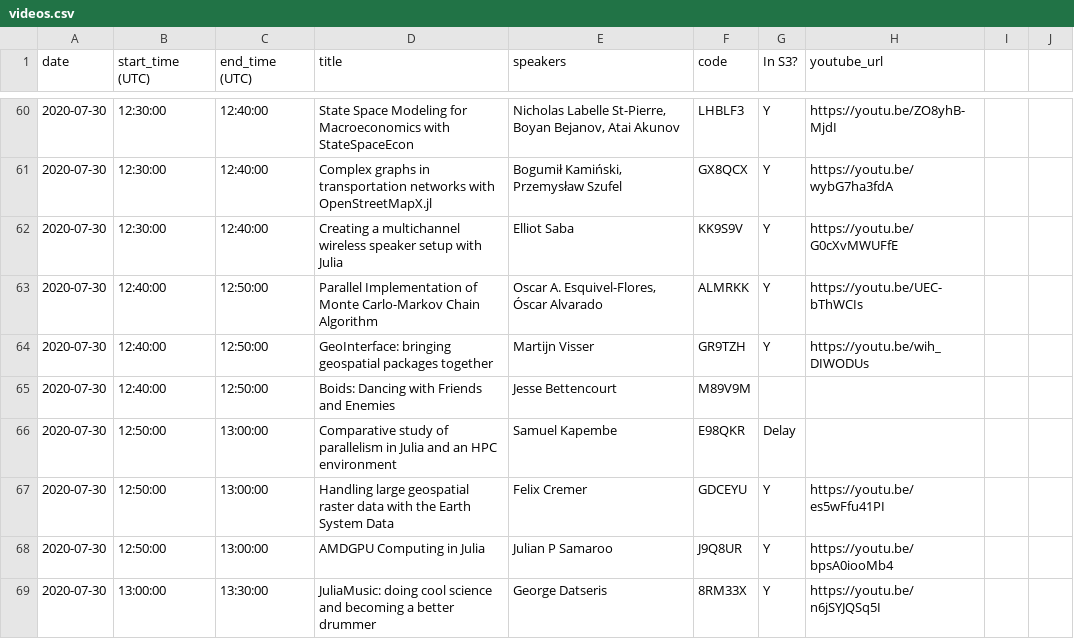
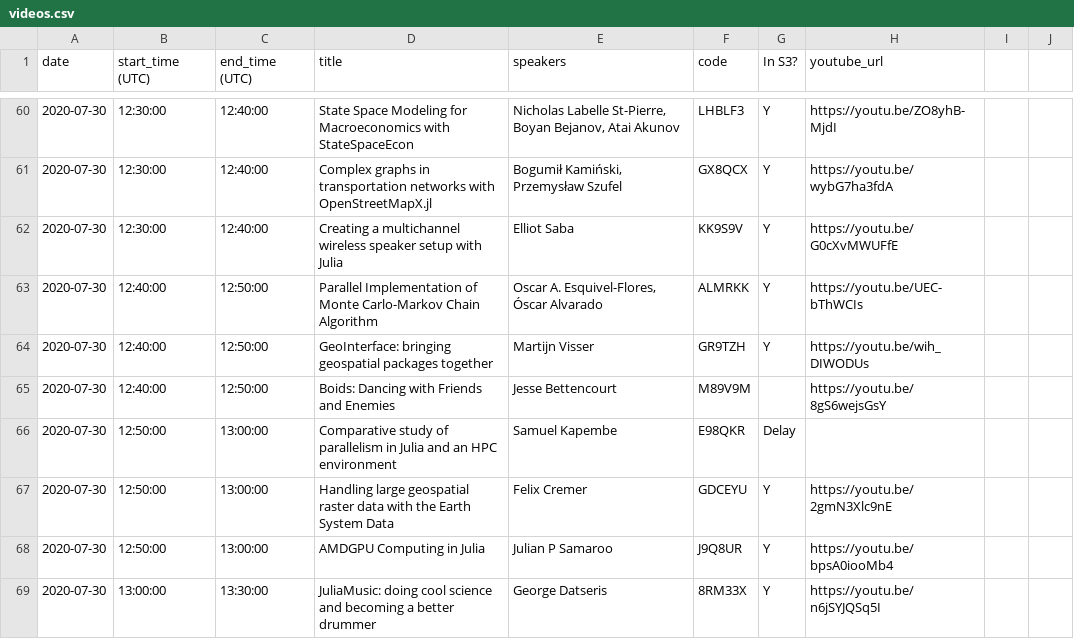
Before and after one commit to JuliaCon/juliacon-webapp, a CSV file: data/videos.csv, drawn as a sheet; only a part is shown, gaps mark what is left out; the diff covers the shown part only.

Commit message:
update videos

```diff
--- a/data/videos.csv
+++ b/data/videos.csv
@@ -64,5 +64,5 @@ date,start_time (UTC),end_time (UTC),title,speakers,code,In S3?,youtube_url,,
 2020-07-30,12:40:00,12:50:00,GeoInterface: bringing geospatial packages together,Martijn Visser,GR9TZH,Y,https://youtu.be/wih_DIWODUs,,
-2020-07-30,12:40:00,12:50:00,Boids: Dancing with Friends and Enemies,Jesse Bettencourt,M89V9M,,,,
+2020-07-30,12:40:00,12:50:00,Boids: Dancing with Friends and Enemies,Jesse Bettencourt,M89V9M,,https://youtu.be/8gS6wejsGsY,,
 2020-07-30,12:50:00,13:00:00,Comparative study of parallelism in Julia and an HPC environment,Samuel Kapembe,E98QKR,Delay,,,
-2020-07-30,12:50:00,13:00:00,Handling large geospatial raster data with the Earth System Data,Felix Cremer,GDCEYU,Y,https://youtu.be/es5wFfu41PI,,
+2020-07-30,12:50:00,13:00:00,Handling large geospatial raster data with the Earth System Data,Felix Cremer,GDCEYU,Y,https://youtu.be/2gmN3Xlc9nE,,
 2020-07-30,12:50:00,13:00:00,AMDGPU Computing in Julia,Julian P Samaroo,J9Q8UR,Y,https://youtu.be/bpsA0iooMb4,,
```
Also changed, not shown: 11 edited cells elsewhere in this file, 1 other file.
